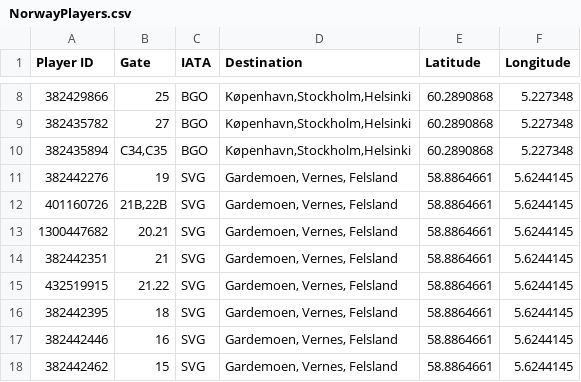
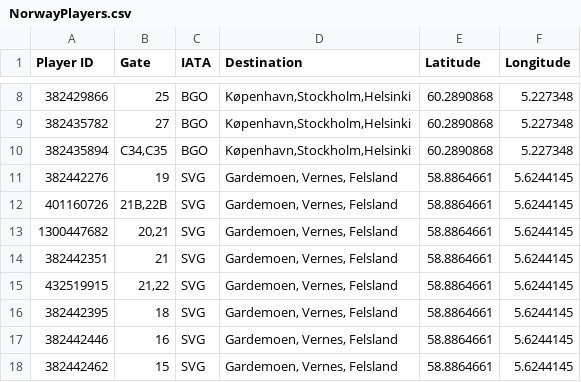
Before and after one commit to CCTEVP/ZuploGateway, a CSV file: modules/players/NorwayPlayers.csv, drawn as a sheet; only a part is shown, gaps mark what is left out; the diff covers the shown part only.

```diff
--- a/modules/players/NorwayPlayers.csv
+++ b/modules/players/NorwayPlayers.csv
@@ -12,5 +12,5 @@ Player ID,Gate,IATA,Destination,Latitude,Longitude
 401160726,"21B,22B",SVG,"Gardemoen, Vernes, Felsland",58.8864661,5.6244145
-1300447682,20.21,SVG,"Gardemoen, Vernes, Felsland",58.8864661,5.6244145
+1300447682,"20,21",SVG,"Gardemoen, Vernes, Felsland",58.8864661,5.6244145
 382442351,21,SVG,"Gardemoen, Vernes, Felsland",58.8864661,5.6244145
-432519915,21.22,SVG,"Gardemoen, Vernes, Felsland",58.8864661,5.6244145
+432519915,"21,22",SVG,"Gardemoen, Vernes, Felsland",58.8864661,5.6244145
 382442395,18,SVG,"Gardemoen, Vernes, Felsland",58.8864661,5.6244145
```
Also changed, not shown: 18 edited cells elsewhere in this file, 10 other files.
